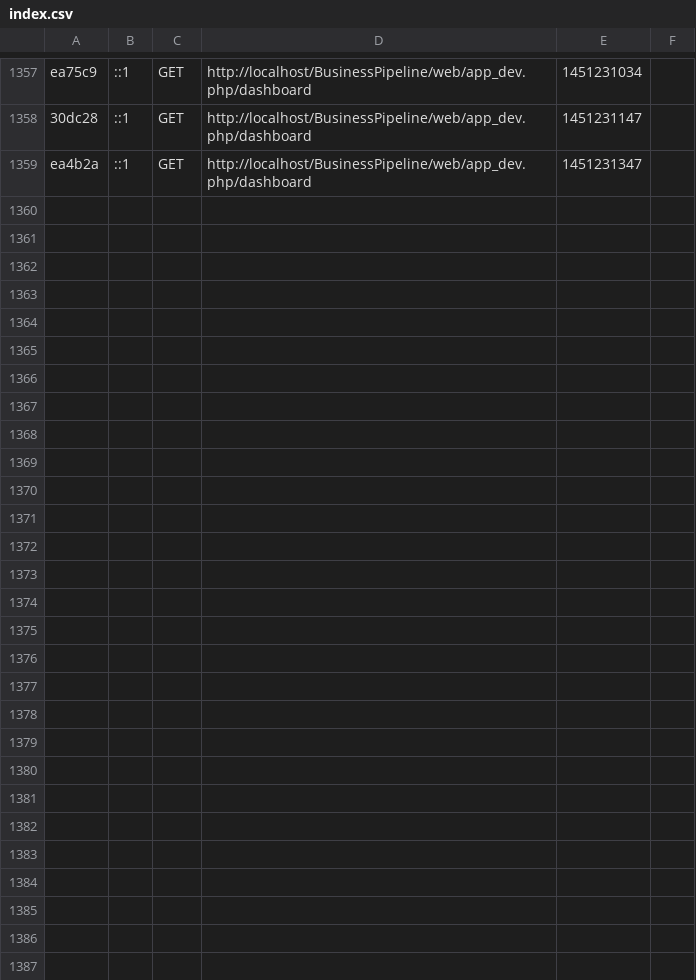
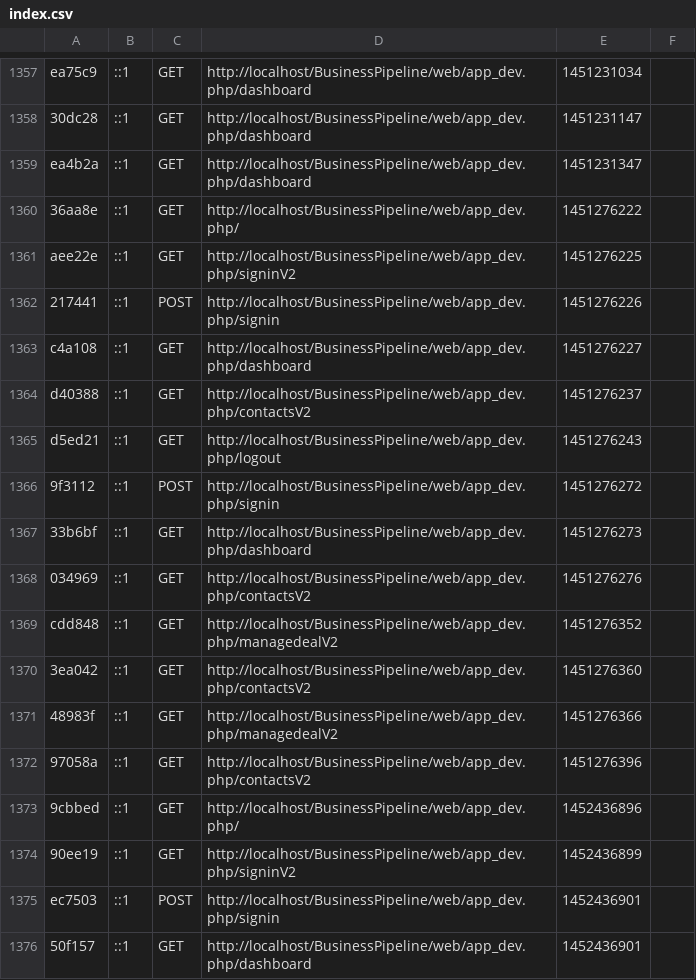
Before and after one commit to sirojan24/BusinessPipeline, a CSV file: app/cache/dev/profiler/index.csv, drawn as a sheet; only a part is shown, gaps mark what is left out; the diff names each change by its address in the sheet, - before the commit and + after, or states it on an @@ line.

```diff
--- a/app/cache/dev/profiler/index.csv
+++ b/app/cache/dev/profiler/index.csv
+row 1360: 36aa8e | ::1 | GET | http://localhost/BusinessPipeline/web/app_dev.php/ | 1451276222
+row 1361: aee22e | ::1 | GET | http://localhost/BusinessPipeline/web/app_dev.php/signinV2 | 1451276225
+row 1362: 217441 | ::1 | POST | http://localhost/BusinessPipeline/web/app_dev.php/signin | 1451276226
+row 1363: c4a108 | ::1 | GET | http://localhost/BusinessPipeline/web/app_dev.php/dashboard | 1451276227
+row 1364: d40388 | ::1 | GET | http://localhost/BusinessPipeline/web/app_dev.php/contactsV2 | 1451276237
+row 1365: d5ed21 | ::1 | GET | http://localhost/BusinessPipeline/web/app_dev.php/logout | 1451276243
+row 1366: 9f3112 | ::1 | POST | http://localhost/BusinessPipeline/web/app_dev.php/signin | 1451276272
+row 1367: 33b6bf | ::1 | GET | http://localhost/BusinessPipeline/web/app_dev.php/dashboard | 1451276273
+row 1368: 034969 | ::1 | GET | http://localhost/BusinessPipeline/web/app_dev.php/contactsV2 | 1451276276
+row 1369: cdd848 | ::1 | GET | http://localhost/BusinessPipeline/web/app_dev.php/managedealV2 | 1451276352
+row 1370: 3ea042 | ::1 | GET | http://localhost/BusinessPipeline/web/app_dev.php/contactsV2 | 1451276360
+row 1371: 48983f | ::1 | GET | http://localhost/BusinessPipeline/web/app_dev.php/managedealV2 | 1451276366
+row 1372: 97058a | ::1 | GET | http://localhost/BusinessPipeline/web/app_dev.php/contactsV2 | 1451276396
+row 1373: 9cbbed | ::1 | GET | http://localhost/BusinessPipeline/web/app_dev.php/ | 1452436896
+row 1374: 90ee19 | ::1 | GET | http://localhost/BusinessPipeline/web/app_dev.php/signinV2 | 1452436899
+row 1375: ec7503 | ::1 | POST | http://localhost/BusinessPipeline/web/app_dev.php/signin | 1452436901
+row 1376: 50f157 | ::1 | GET | http://localhost/BusinessPipeline/web/app_dev.php/dashboard | 1452436901
```
Also changed, not shown: 18 other files.
